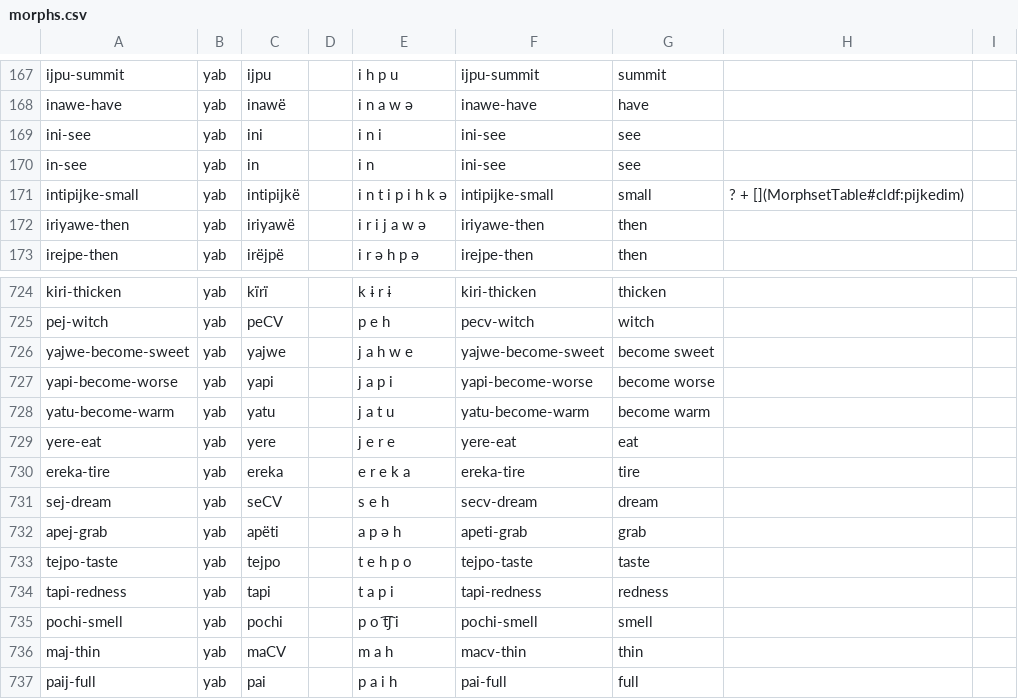
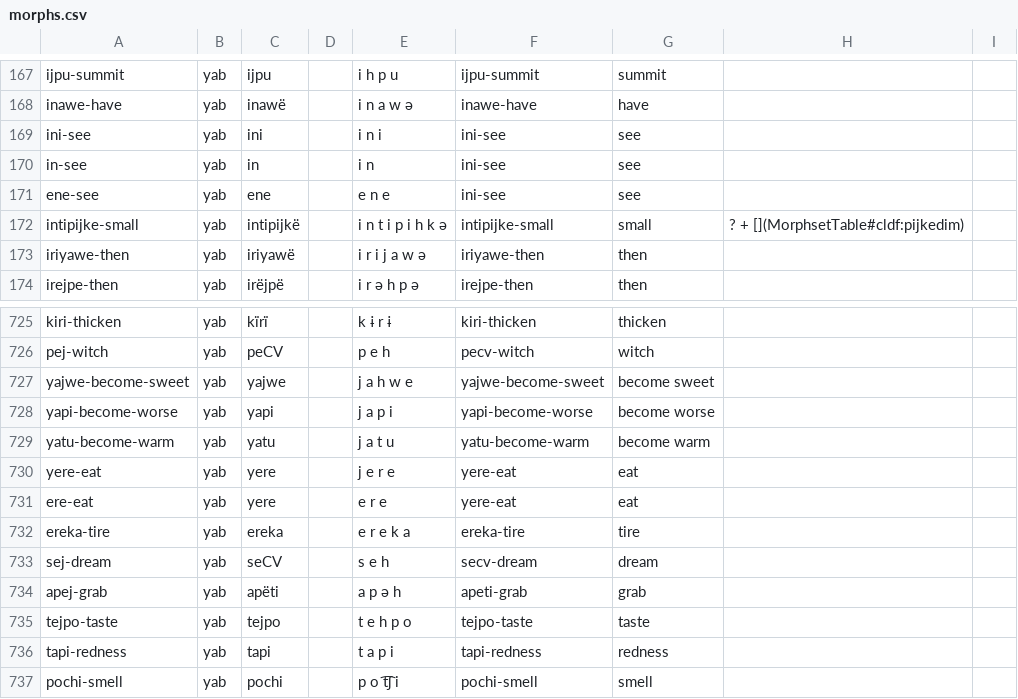
Before and after one commit to caribank/yawarana-corpus-cldf, a CSV file: cldf/morphs.csv, drawn as a sheet; only a part is shown, gaps mark what is left out; the shorter side is filled out with more unchanged rows.

```diff
--- a/cldf/morphs.csv
+++ b/cldf/morphs.csv
@@ -170,2 +170,3 @@ ini-see,yab,ini,,i n i,ini-see,see,,
 in-see,yab,in,,i n,ini-see,see,,
+ene-see,yab,ene,,e n e,ini-see,see,,
 intipijke-small,yab,intipijkë,,i n t i p i h k ə,intipijke-small,small,? + [](MorphsetTable#cldf:pijkedim),
@@ -729,2 +730,3 @@ yatu-become-warm,yab,yatu,,j a t u,yatu-become-warm,become warm,,
 yere-eat,yab,yere,,j e r e,yere-eat,eat,,
+ere-eat,yab,yere,,e r e,yere-eat,eat,,
 ereka-tire,yab,ereka,,e r e k a,ereka-tire,tire,,
```
Also changed, not shown: cldf/derivations.csv, cldf/glosses.csv, 5 other files.
